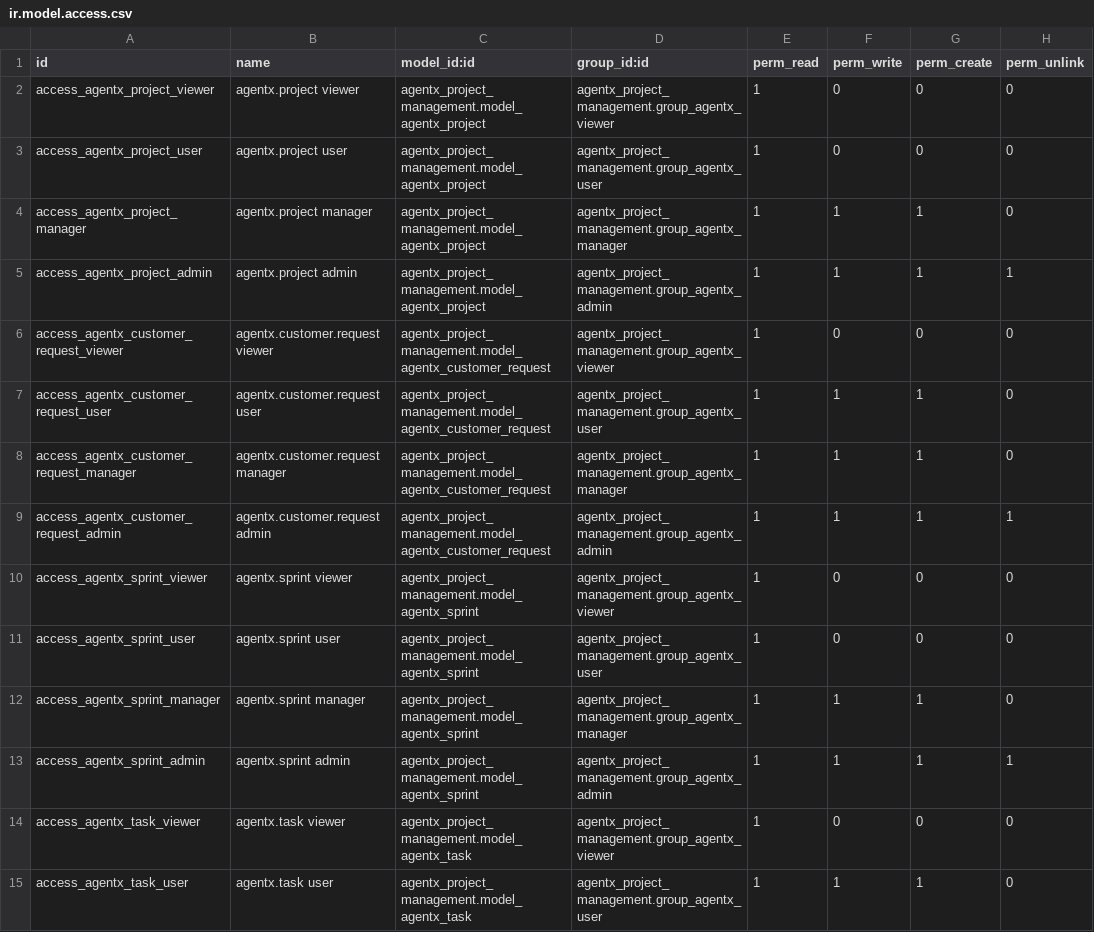
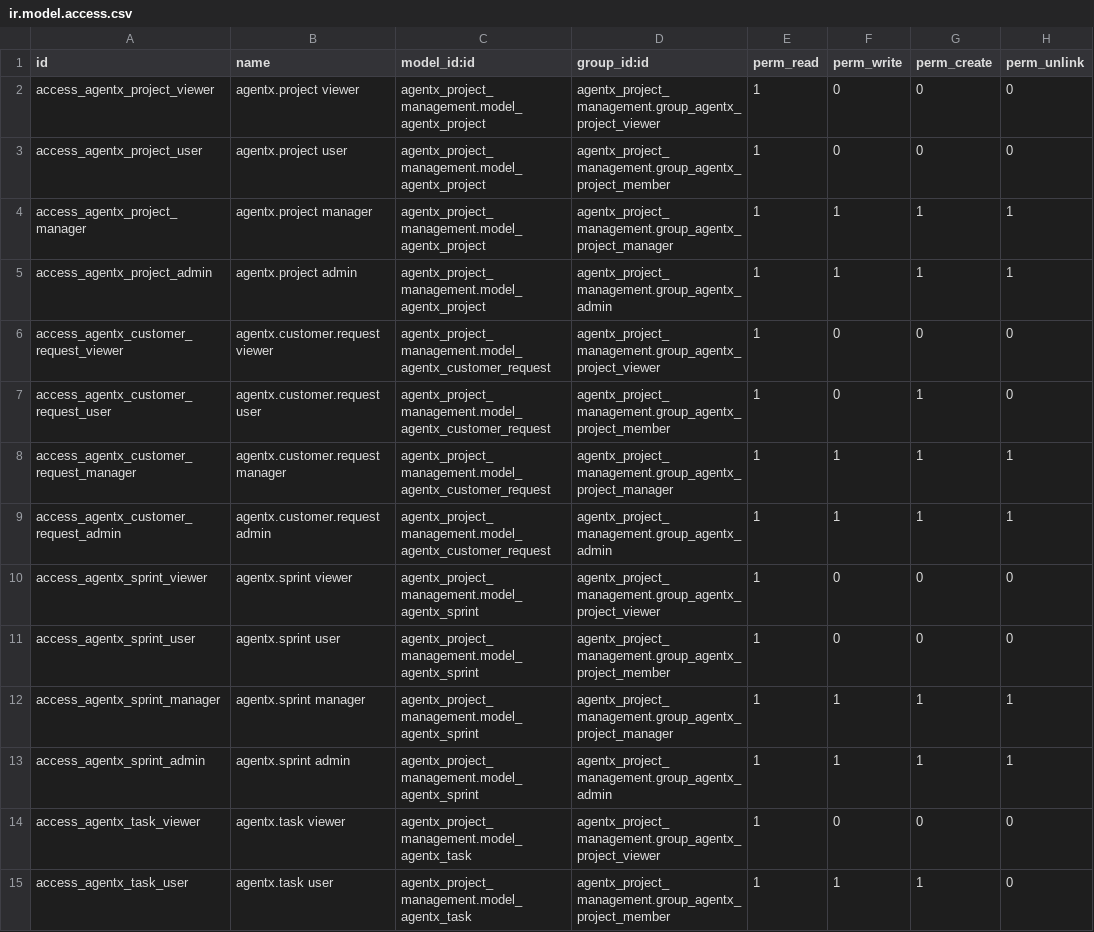
Before and after one commit to khaid2849/odoo-agentx, a CSV file: agentx_project_management/security/ir.model.access.csv, drawn as a sheet; only a part is shown; the diff covers the shown part only.

Commit message:
fix(ODO-24): address all 6 blocking CRs from security review
CR-1: Remove perm_write from customer.request user row (CR only, no update)
CR-2: Remove perm_write+perm_create from bug user row (read-only for members)
CR-3: Remove perm_write+perm_create from acceptance+acceptance.line user rows
CR-4: Add test_security.py with unit tests for group ACLs and record rules
CR-5: Rename groups to match spec exactly:
      group_agentx_viewer  -> group_agentx_project_viewer
      group_agentx_user    -> group_agentx_project_member
      group_agentx_manager -> group_agentx_project_manager
      Updated all references in security.xml, ir.model.access.csv,
      acceptance views, and menu views.
CR-7: Standardise manager delete — all 11 manager rows now have perm_unlink=1
      (consistent with spec "CRUD all models" for Project Manager role)

Co-Authored-By: Paperclip <noreply@paperclip.ing>

```diff
--- a/agentx_project_management/security/ir.model.access.csv
+++ b/agentx_project_management/security/ir.model.access.csv
@@ -1,15 +1,15 @@
 id,name,model_id:id,group_id:id,perm_read,perm_write,perm_create,perm_unlink
-access_agentx_project_viewer,agentx.project viewer,agentx_project_management.model_agentx_project,agentx_project_management.group_agentx_viewer,1,0,0,0
-access_agentx_project_user,agentx.project user,agentx_project_management.model_agentx_project,agentx_project_management.group_agentx_user,1,0,0,0
-access_agentx_project_manager,agentx.project manager,agentx_project_management.model_agentx_project,agentx_project_management.group_agentx_manager,1,1,1,0
+access_agentx_project_viewer,agentx.project viewer,agentx_project_management.model_agentx_project,agentx_project_management.group_agentx_project_viewer,1,0,0,0
+access_agentx_project_user,agentx.project user,agentx_project_management.model_agentx_project,agentx_project_management.group_agentx_project_member,1,0,0,0
+access_agentx_project_manager,agentx.project manager,agentx_project_management.model_agentx_project,agentx_project_management.group_agentx_project_manager,1,1,1,1
 access_agentx_project_admin,agentx.project admin,agentx_project_management.model_agentx_project,agentx_project_management.group_agentx_admin,1,1,1,1
-access_agentx_customer_request_viewer,agentx.customer.request viewer,agentx_project_management.model_agentx_customer_request,agentx_project_management.group_agentx_viewer,1,0,0,0
-access_agentx_customer_request_user,agentx.customer.request user,agentx_project_management.model_agentx_customer_request,agentx_project_management.group_agentx_user,1,1,1,0
-access_agentx_customer_request_manager,agentx.customer.request manager,agentx_project_management.model_agentx_customer_request,agentx_project_management.group_agentx_manager,1,1,1,0
+access_agentx_customer_request_viewer,agentx.customer.request viewer,agentx_project_management.model_agentx_customer_request,agentx_project_management.group_agentx_project_viewer,1,0,0,0
+access_agentx_customer_request_user,agentx.customer.request user,agentx_project_management.model_agentx_customer_request,agentx_project_management.group_agentx_project_member,1,0,1,0
+access_agentx_customer_request_manager,agentx.customer.request manager,agentx_project_management.model_agentx_customer_request,agentx_project_management.group_agentx_project_manager,1,1,1,1
 access_agentx_customer_request_admin,agentx.customer.request admin,agentx_project_management.model_agentx_customer_request,agentx_project_management.group_agentx_admin,1,1,1,1
-access_agentx_sprint_viewer,agentx.sprint viewer,agentx_project_management.model_agentx_sprint,agentx_project_management.group_agentx_viewer,1,0,0,0
-access_agentx_sprint_user,agentx.sprint user,agentx_project_management.model_agentx_sprint,agentx_project_management.group_agentx_user,1,0,0,0
-access_agentx_sprint_manager,agentx.sprint manager,agentx_project_management.model_agentx_sprint,agentx_project_management.group_agentx_manager,1,1,1,0
+access_agentx_sprint_viewer,agentx.sprint viewer,agentx_project_management.model_agentx_sprint,agentx_project_management.group_agentx_project_viewer,1,0,0,0
+access_agentx_sprint_user,agentx.sprint user,agentx_project_management.model_agentx_sprint,agentx_project_management.group_agentx_project_member,1,0,0,0
+access_agentx_sprint_manager,agentx.sprint manager,agentx_project_management.model_agentx_sprint,agentx_project_management.group_agentx_project_manager,1,1,1,1
 access_agentx_sprint_admin,agentx.sprint admin,agentx_project_management.model_agentx_sprint,agentx_project_management.group_agentx_admin,1,1,1,1
-access_agentx_task_viewer,agentx.task viewer,agentx_project_management.model_agentx_task,agentx_project_management.group_agentx_viewer,1,0,0,0
-access_agentx_task_user,agentx.task user,agentx_project_management.model_agentx_task,agentx_project_management.group_agentx_user,1,1,1,0
+access_agentx_task_viewer,agentx.task viewer,agentx_project_management.model_agentx_task,agentx_project_management.group_agentx_project_viewer,1,0,0,0
+access_agentx_task_user,agentx.task user,agentx_project_management.model_agentx_task,agentx_project_management.group_agentx_project_member,1,1,1,0
```
Also changed, not shown: 30 edited cells elsewhere in this file, 5 other files.
